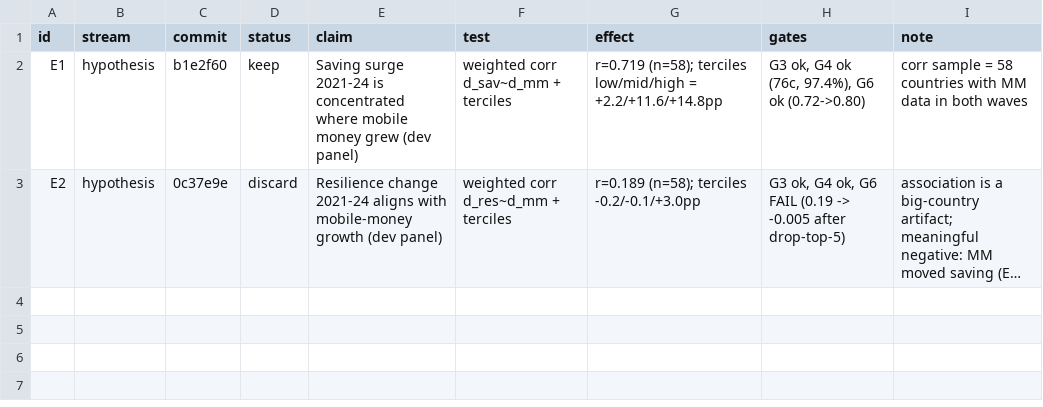
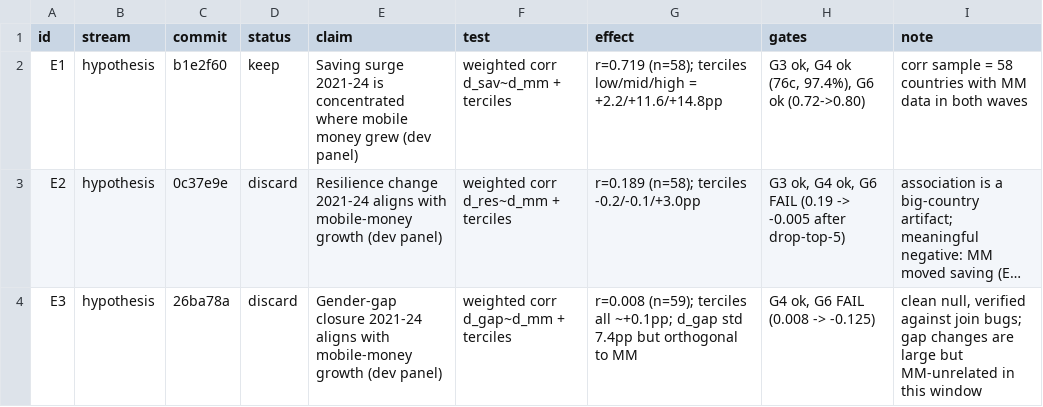
Before and after one commit to grgbkv/financial-inclusion-findex-2025, a TSV file: 05_AutoResearch/findings.tsv, drawn as a sheet; long unchanged cells end in …; the diff names each change by its address in the sheet, - before the commit and + after, or states it on an @@ line.

Commit message:
E3 logged (discard); E5 pre-registered

```diff
--- a/05_AutoResearch/findings.tsv
+++ b/05_AutoResearch/findings.tsv
+row 4: E3 | hypothesis | 26ba78a | discard | Gender-gap closure 2021-24 aligns with mobile-money growth (dev panel) | weighted corr d_gap~d_mm + terciles | r=0.008 (n=59); terciles all ~+0.1pp; d_gap std 7.4pp but orthogonal to MM | G4 ok, G6 FAIL (0.008 -> -0.125) | clean null, verified against join bugs; gap changes are large but MM-unrelated in this window
```
Also changed, not shown: 1 other file.
